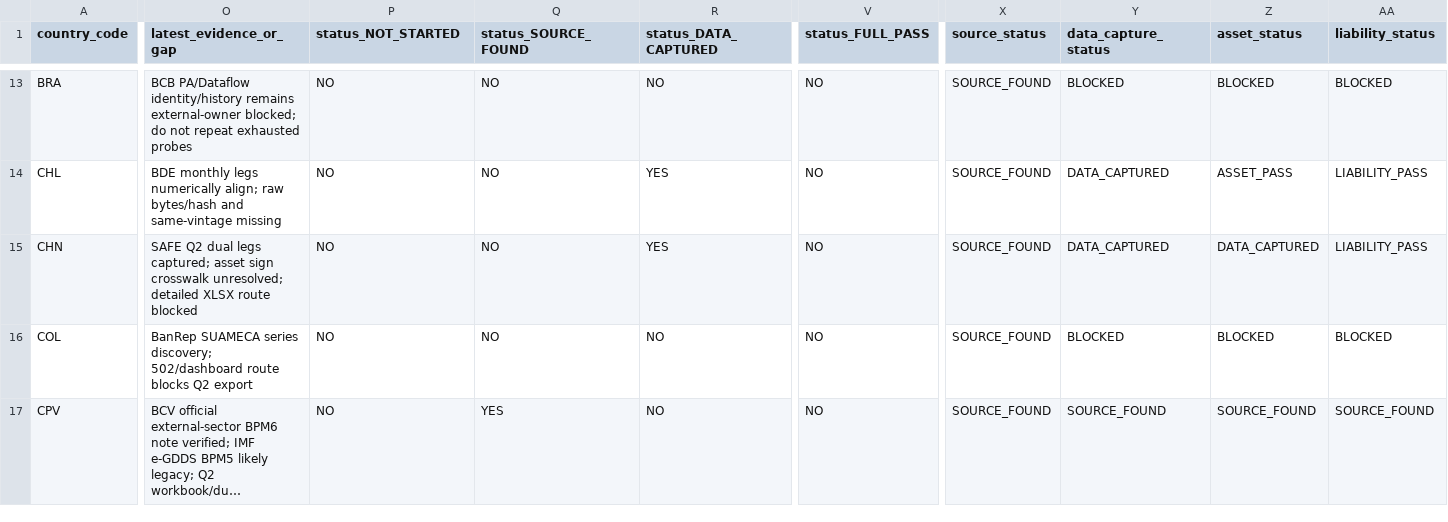
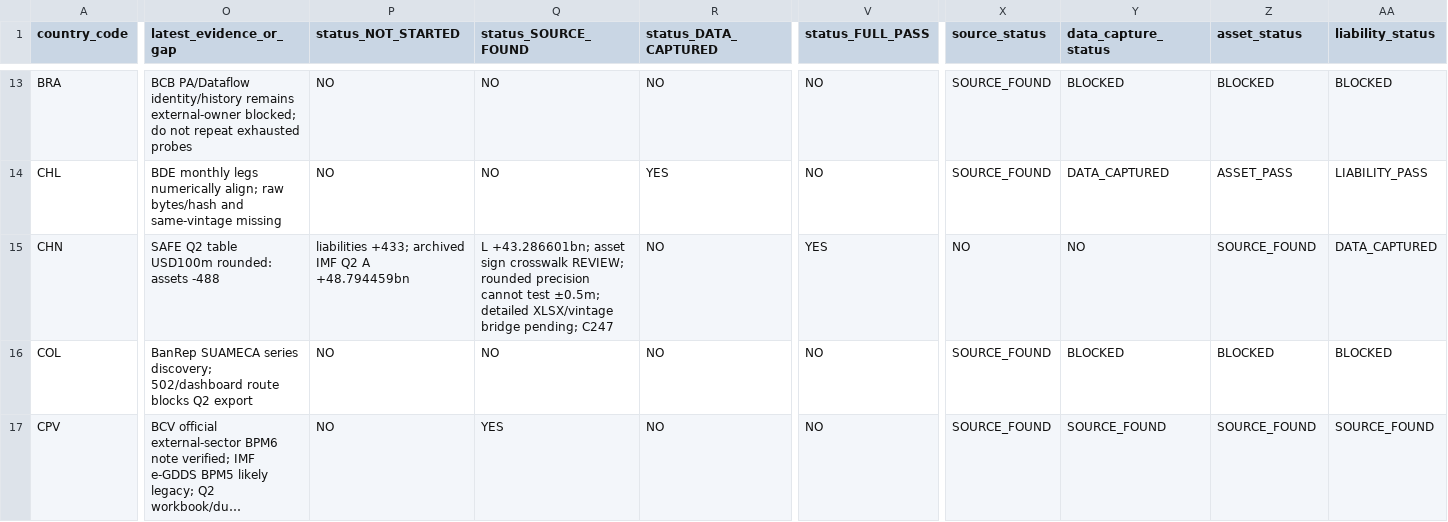
Before and after one commit to duttapalkpa-netizen/PRECISION-WIRES-NSE200-COLLECTOR, a CSV file: docs/evidence/gcr/2026Q2_63_country_national_validation_master_matrix.csv, drawn as a sheet; only a part is shown, gaps mark what is left out; long unchanged cells end in …; the diff covers the shown part only; the diff names each change by its address in the sheet, - before the commit and + after, or states it on an @@ line.

Commit message:
GCR C247: record China SAFE sign and vintage audit in fixed cohort matrix

```diff
--- a/docs/evidence/gcr/2026Q2_63_country_national_validation_master_matrix.csv
+++ b/docs/evidence/gcr/2026Q2_63_country_national_validation_master_matrix.csv
-O15 (latest_evidence_or_gap): SAFE Q2 dual legs captured; asset sign crosswalk unresolved; detailed XLSX route blocked
+O15 (latest_evidence_or_gap): SAFE Q2 table USD100m rounded: assets -488
-P15 (status_NOT_STARTED): NO
+P15 (status_NOT_STARTED): liabilities +433; archived IMF Q2 A +48.794459bn
-Q15 (status_SOURCE_FOUND): NO
+Q15 (status_SOURCE_FOUND): L +43.286601bn; asset sign crosswalk REVIEW; rounded precision cannot test ±0.5m; detailed XLSX/vintage bridge pending; C247
-R15 (status_DATA_CAPTURED): YES
+R15 (status_DATA_CAPTURED): NO
-V15 (status_FULL_PASS): NO
+V15 (status_FULL_PASS): YES
-X15 (source_status): SOURCE_FOUND
+X15 (source_status): NO
-Y15 (data_capture_status): DATA_CAPTURED
+Y15 (data_capture_status): NO
-Z15 (asset_status): DATA_CAPTURED
+Z15 (asset_status): SOURCE_FOUND
-AA15 (liability_status): LIABILITY_PASS
+AA15 (liability_status): DATA_CAPTURED
```
Also changed, not shown: 4 edited cells elsewhere in this file.
